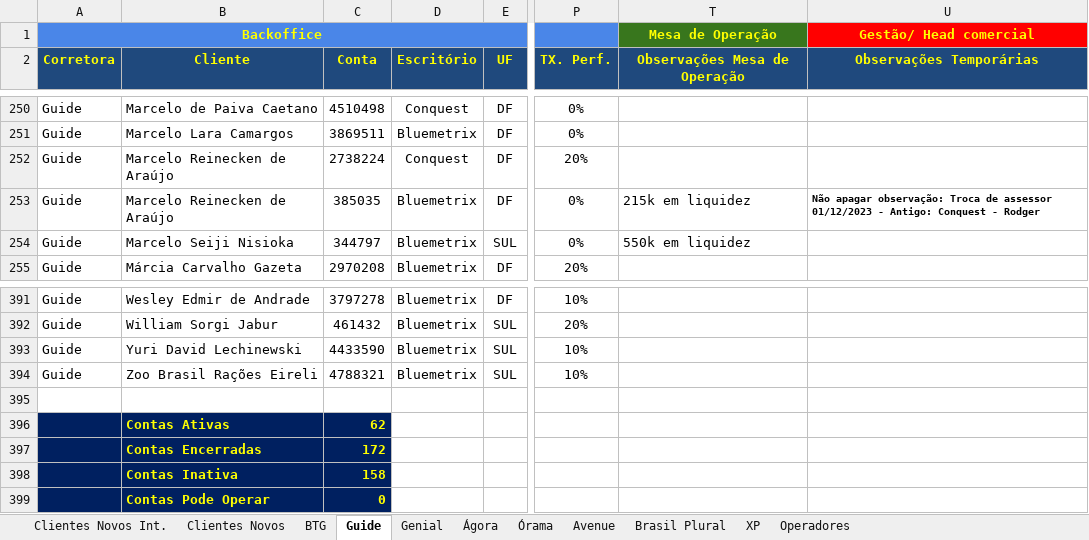
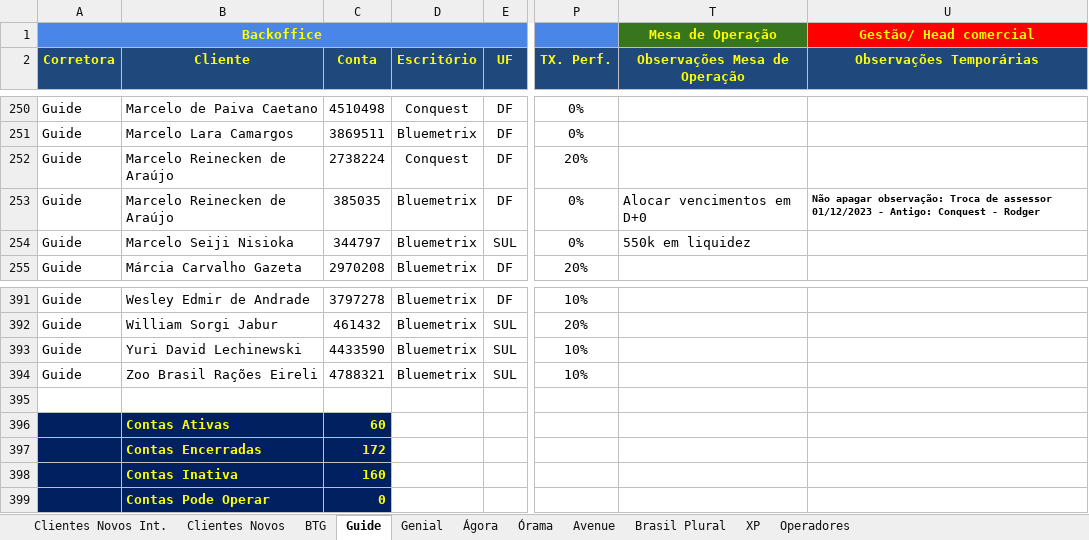
Before and after one commit to lauroteles/app_mesa_de_opera-es_corrigido, an Excel workbook: Controle de Contratos.xlsx, sheet Guide, drawn as a sheet; only a part is shown, gaps mark what is left out; values as stored, in another font and other column widths than the file's, no borders; charts and pictures and conditional formats not drawn; the diff covers the shown part only; the diff names each change by its address in the sheet, - before the commit and + after, or states it on an @@ line.

```diff
--- a/Controle de Contratos.xlsx (sheet Guide)
+++ b/Controle de Contratos.xlsx (sheet Guide)
-T253 (Observações Mesa de Operação): 215k em liquidez
+T253 (Observações Mesa de Operação): Alocar vencimentos em D+0
-C396 (Conta): 62
+C396 (Conta): 60
-C398 (Conta): 158
+C398 (Conta): 160
```
Also changed, not shown: 13 edited cells elsewhere in this sheet, sheet Clientes Novos, sheet BTG, formulas that keep their value.
